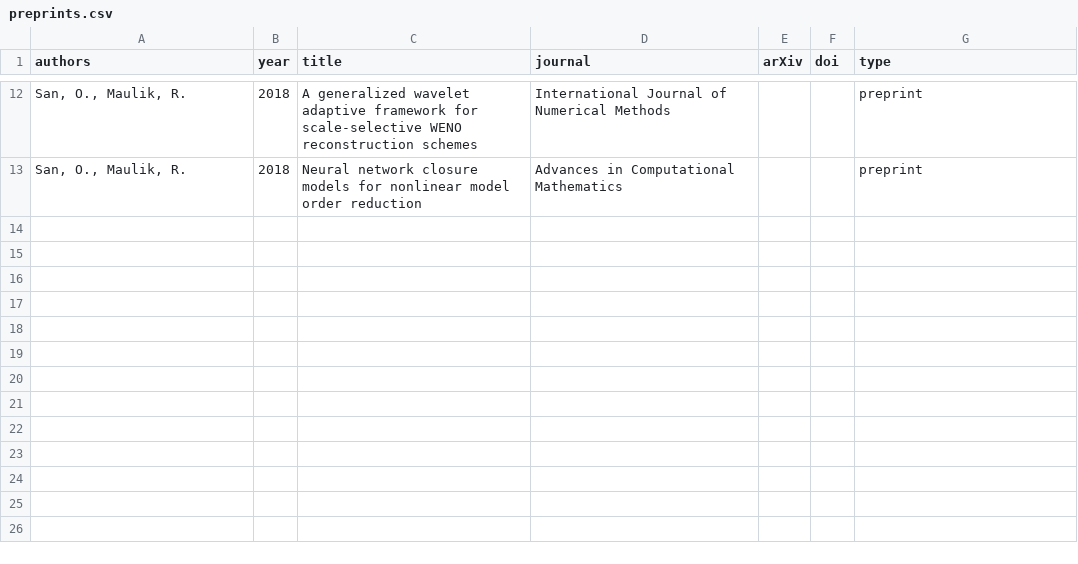
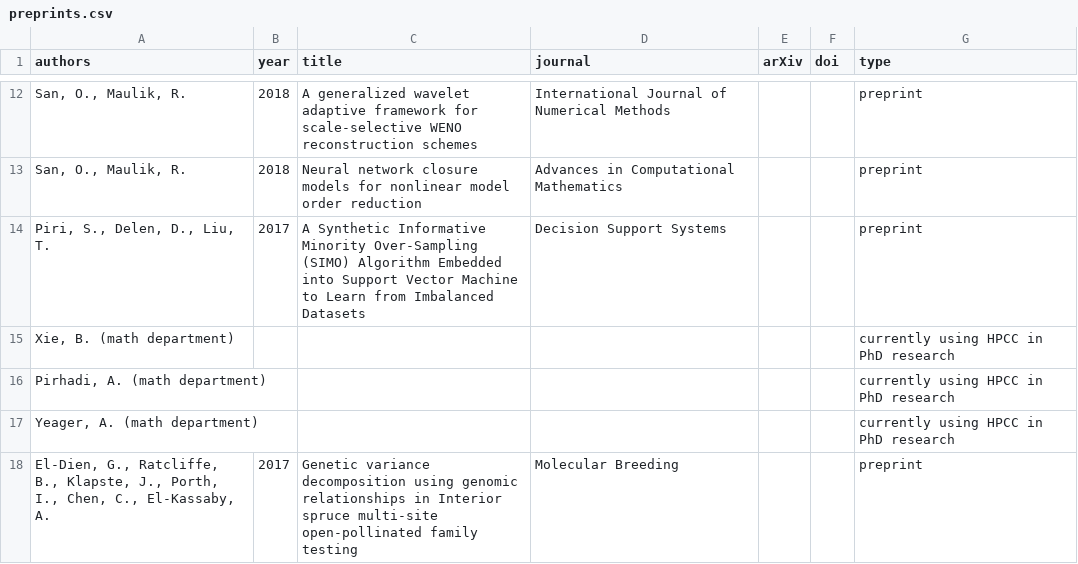
Before and after one commit to OSU-HPCC/publications, a CSV file: preprints.csv, drawn as a sheet; only a part is shown, gaps mark what is left out.

```diff
--- a/preprints.csv
+++ b/preprints.csv
@@ -13 +13,6 @@ authors,year,title,journal,arXiv,doi,type
 "San, O., Maulik, R.",2018,Neural network closure models for nonlinear model order reduction,Advances in Computational Mathematics,,,preprint
+"Piri, S., Delen, D., Liu, T.",2017,A Synthetic Informative Minority Over-Sampling (SIMO) Algorithm Embedded into Support Vector Machine to Learn from Imbalanced Datasets,Decision Support Systems,,,preprint
+"Xie, B. (math department)",,,,,,currently using HPCC in PhD research
+"Pirhadi, A. (math department)",,,,,,currently using HPCC in PhD research
+"Yeager, A. (math department)",,,,,,currently using HPCC in PhD research
+"El-Dien, G., Ratcliffe, B., Klapste, J., Porth, I., Chen, C., El-Kassaby, A.",2017,Genetic variance decomposition using genomic relationships in Interior spruce multi-site open-pollinated family testing,Molecular Breeding,,,preprint
```
Also changed, not shown: articles.csv.
